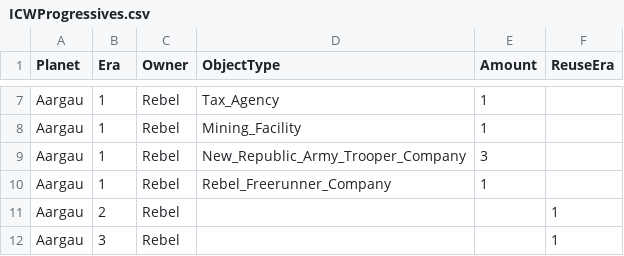
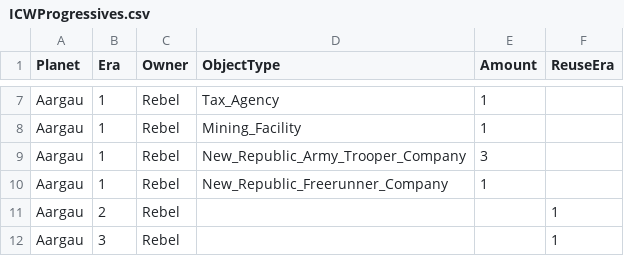
Before and after one commit to ThrawnsRevenge/EaWXStartingForces, a CSV file: ICWProgressives.csv, drawn as a sheet; only a part is shown, gaps mark what is left out.

Commit message:
Freerunner

```diff
--- a/ICWProgressives.csv
+++ b/ICWProgressives.csv
@@ -9,3 +9,3 @@ Aargau,1,Rebel,Mining_Facility,1,
 Aargau,1,Rebel,New_Republic_Army_Trooper_Company,3,
-Aargau,1,Rebel,Rebel_Freerunner_Company,1,
+Aargau,1,Rebel,New_Republic_Freerunner_Company,1,
 Aargau,2,Rebel,,,1
```
